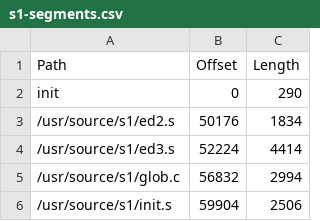
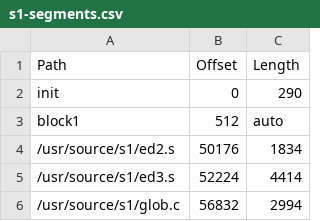
Before and after one commit to thaliaarchi/unix-1972-tapes, a CSV file: s1-segments.csv, drawn as a sheet; only a part is shown; the shorter side is filled out with more unchanged rows; the diff names each change by its address in the sheet, - before the commit and + after, or states it on an @@ line.

Commit message:
Start disassembling s1 block 1

```diff
--- a/s1-segments.csv
+++ b/s1-segments.csv
+row 3: block1 | 512 | auto
```
Also changed, not shown: 1 other file.
